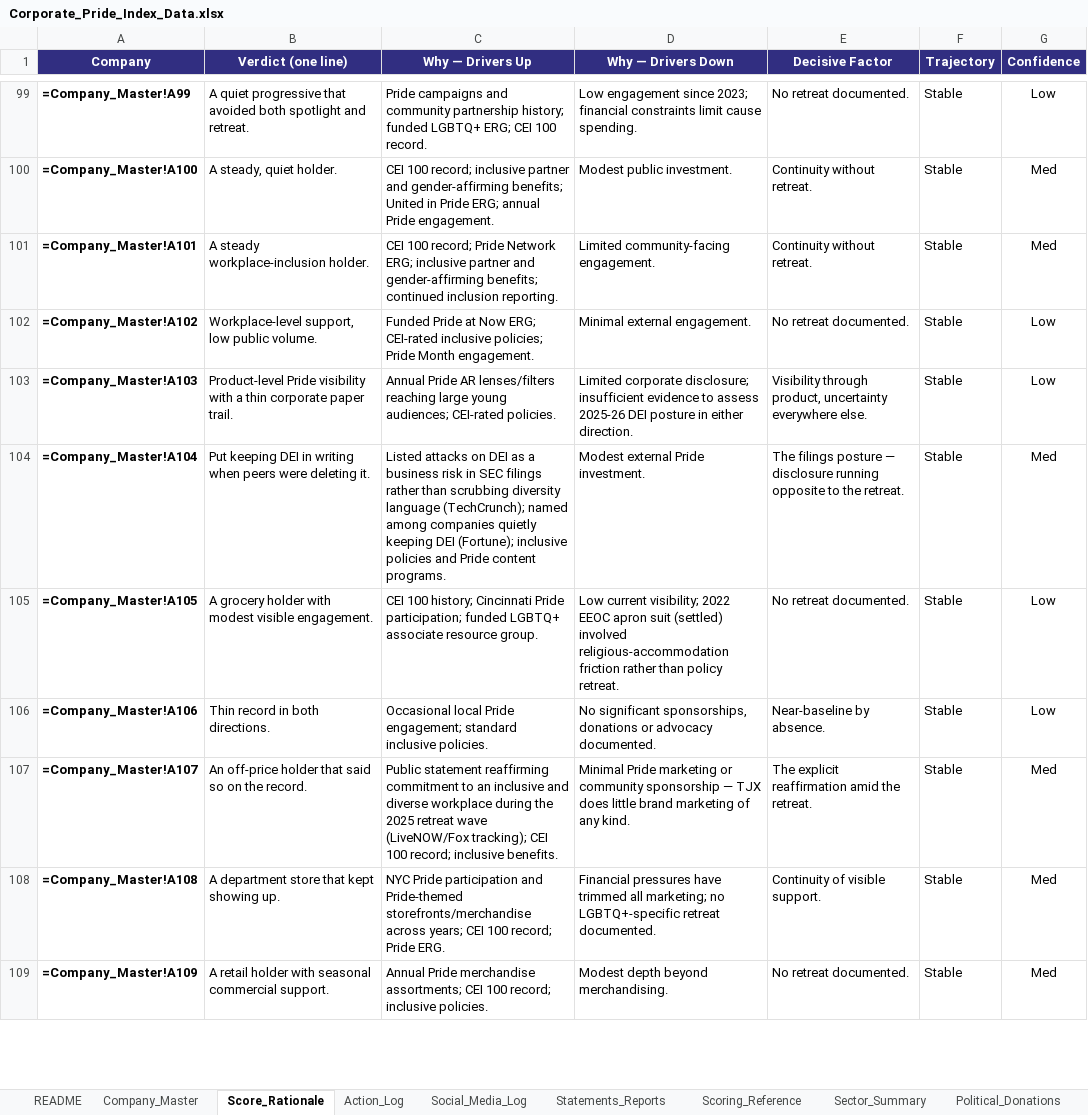
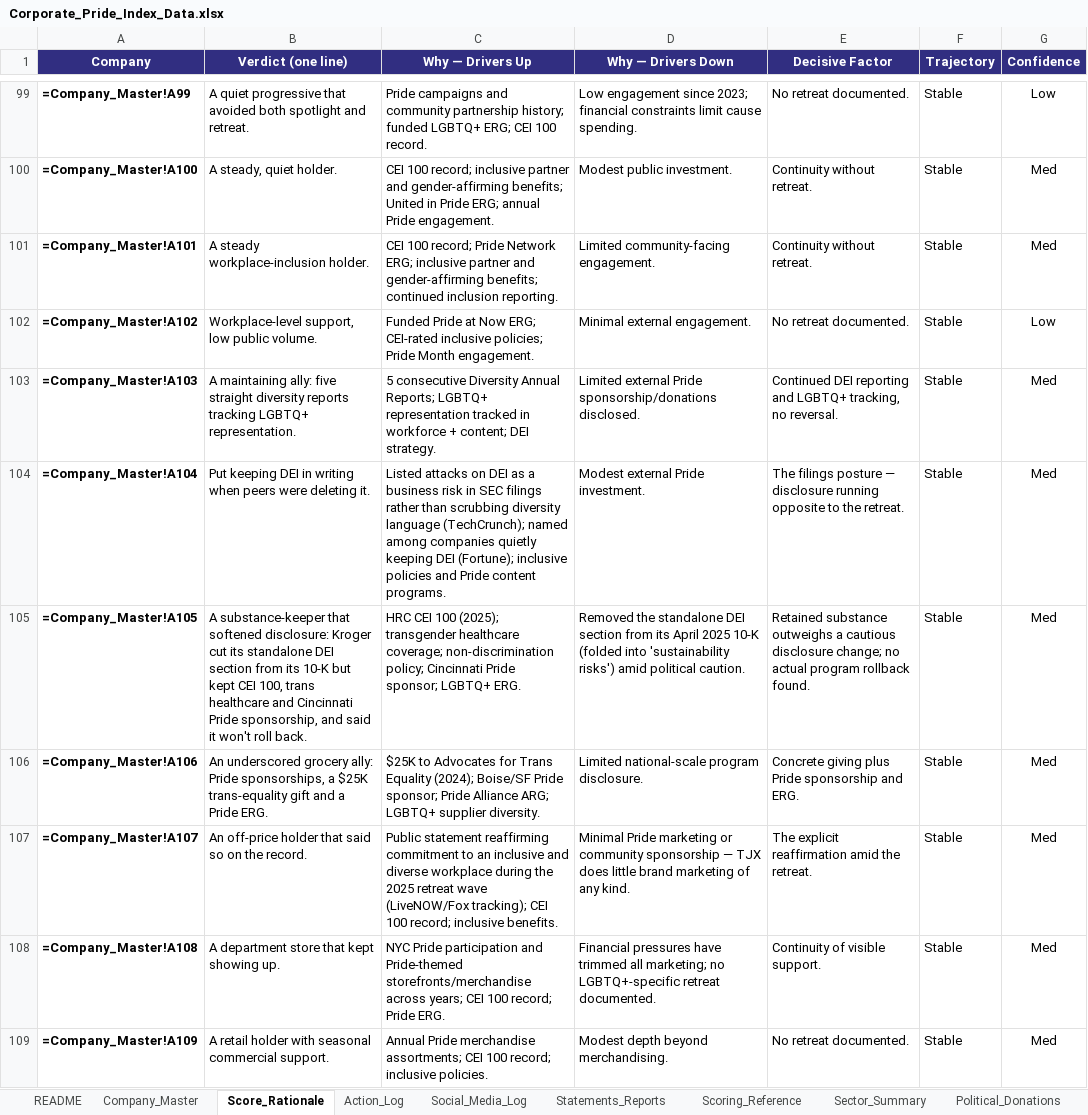
Before and after one commit to PAndrewTurner/corporate-pride-index, an Excel workbook: Corporate_Pride_Index_Data.xlsx, sheet Score_Rationale, drawn as a sheet; only a part is shown, gaps mark what is left out; values as stored, in another font and other column widths than the file's, no borders; formulas without a stored value are shown as written; the diff covers the shown part only; the diff names each change by its address in the sheet, - before the commit and + after, or states it on an @@ line.

```diff
--- a/Corporate_Pride_Index_Data.xlsx (sheet Score_Rationale)
+++ b/Corporate_Pride_Index_Data.xlsx (sheet Score_Rationale)
-B103 (Verdict (one line)): Product-level Pride visibility with a thin corporate paper trail.
+B103 (Verdict (one line)): A maintaining ally: five straight diversity reports tracking LGBTQ+ representation.
-C103 (Why — Drivers Up): Annual Pride AR lenses/filters reaching large young audiences; CEI-rated policies.
+C103 (Why — Drivers Up): 5 consecutive Diversity Annual Reports; LGBTQ+ representation tracked in workforce + content; DEI strategy.
-D103 (Why — Drivers Down): Limited corporate disclosure; insufficient evidence to assess 2025-26 DEI posture in either direction.
+D103 (Why — Drivers Down): Limited external Pride sponsorship/donations disclosed.
-E103 (Decisive Factor): Visibility through product, uncertainty everywhere else.
+E103 (Decisive Factor): Continued DEI reporting and LGBTQ+ tracking, no reversal.
-G103 (Confidence): Low
+G103 (Confidence): Med
-B105 (Verdict (one line)): A grocery holder with modest visible engagement.
+B105 (Verdict (one line)): A substance-keeper that softened disclosure: Kroger cut its standalone DEI section from its 10-K but kept CEI 100, trans healthcare and Cincinnati Pride sponsorship, and said it won't roll back.
-C105 (Why — Drivers Up): CEI 100 history; Cincinnati Pride participation; funded LGBTQ+ associate resource group.
+C105 (Why — Drivers Up): HRC CEI 100 (2025); transgender healthcare coverage; non-discrimination policy; Cincinnati Pride sponsor; LGBTQ+ ERG.
-D105 (Why — Drivers Down): Low current visibility; 2022 EEOC apron suit (settled) involved religious-accommodation friction rather than policy retreat.
+D105 (Why — Drivers Down): Removed the standalone DEI section from its April 2025 10-K (folded into 'sustainability risks') amid political caution.
-E105 (Decisive Factor): No retreat documented.
+E105 (Decisive Factor): Retained substance outweighs a cautious disclosure change; no actual program rollback found.
-G105:G106 (Confidence): Low
+G105:G106 (Confidence): Med
-B106 (Verdict (one line)): Thin record in both directions.
+B106 (Verdict (one line)): An underscored grocery ally: Pride sponsorships, a $25K trans-equality gift and a Pride ERG.
-C106 (Why — Drivers Up): Occasional local Pride engagement; standard inclusive policies.
+C106 (Why — Drivers Up): $25K to Advocates for Trans Equality (2024); Boise/SF Pride sponsor; Pride Alliance ARG; LGBTQ+ supplier diversity.
-D106 (Why — Drivers Down): No significant sponsorships, donations or advocacy documented.
+D106 (Why — Drivers Down): Limited national-scale program disclosure.
-E106 (Decisive Factor): Near-baseline by absence.
+E106 (Decisive Factor): Concrete giving plus Pride sponsorship and ERG.
```
Also changed, not shown: 236 edited cells elsewhere in this sheet, sheet Yearly_Scores, sheet Action_Log, sheet Company_Master, sheet Statements_Reports, sheet Social_Media_Log, sheet Political_Donations, other sheet tabs, 9 other files.
